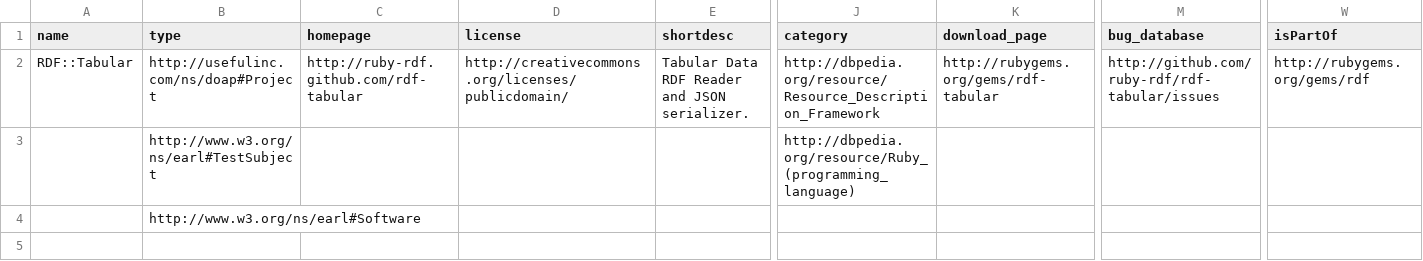
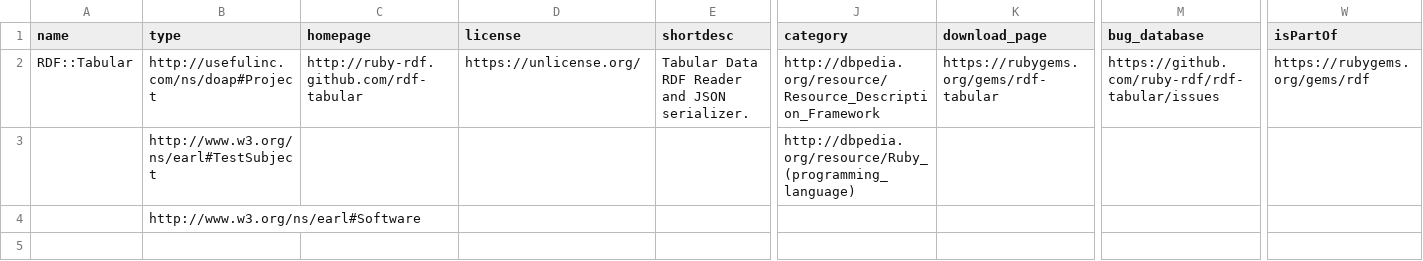
Before and after one commit to ruby-rdf/rdf-tabular, a CSV file: etc/doap.csv, drawn as a sheet; only a part is shown, gaps mark what is left out; the diff names each change by its address in the sheet, - before the commit and + after, or states it on an @@ line.

Commit message:
Change doap:license to https://unlicense.org/.

```diff
--- a/etc/doap.csv
+++ b/etc/doap.csv
-D2 (license): http://creativecommons.org/licenses/publicdomain/
+D2 (license): https://unlicense.org/
-K2 (download_page): http://rubygems.org/gems/rdf-tabular
+K2 (download_page): https://rubygems.org/gems/rdf-tabular
-M2 (bug_database): http://github.com/ruby-rdf/rdf-tabular/issues
+M2 (bug_database): https://github.com/ruby-rdf/rdf-tabular/issues
-W2 (isPartOf): http://rubygems.org/gems/rdf
+W2 (isPartOf): https://rubygems.org/gems/rdf
```
Also changed, not shown: 5 other files.
